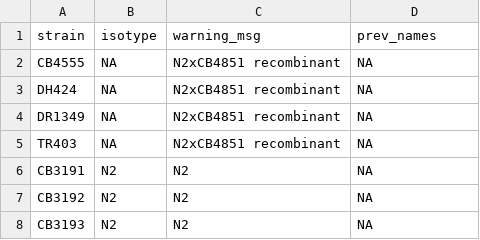
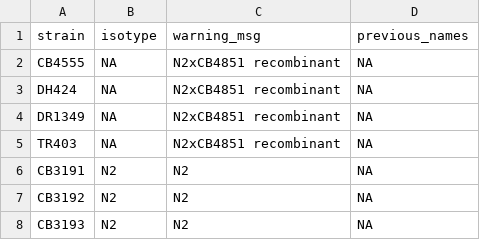
Before and after one commit to AndersenLab/Andersen-Lab-Strains, a TSV file: processed/additional_isotypes.tsv, drawn as a sheet; only a part is shown.

```diff
--- a/processed/additional_isotypes.tsv
+++ b/processed/additional_isotypes.tsv
@@ -1,2 +1,2 @@
-strain	isotype	warning_msg	prev_names
+strain	isotype	warning_msg	previous_names
 CB4555	NA	N2xCB4851 recombinant	NA
```
Also changed, not shown: processed/fastq.tsv, processed/fastq_info.tsv, 5 other files.
